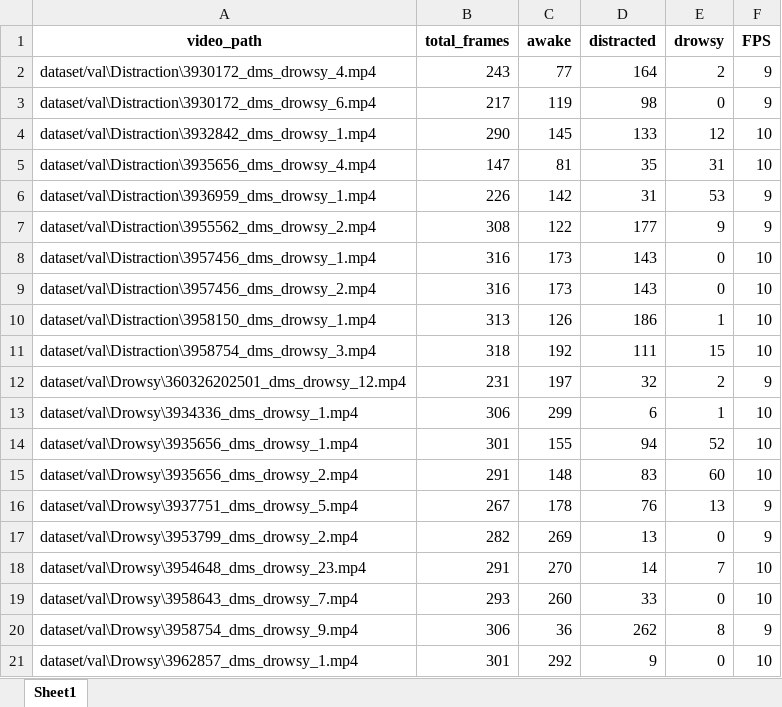
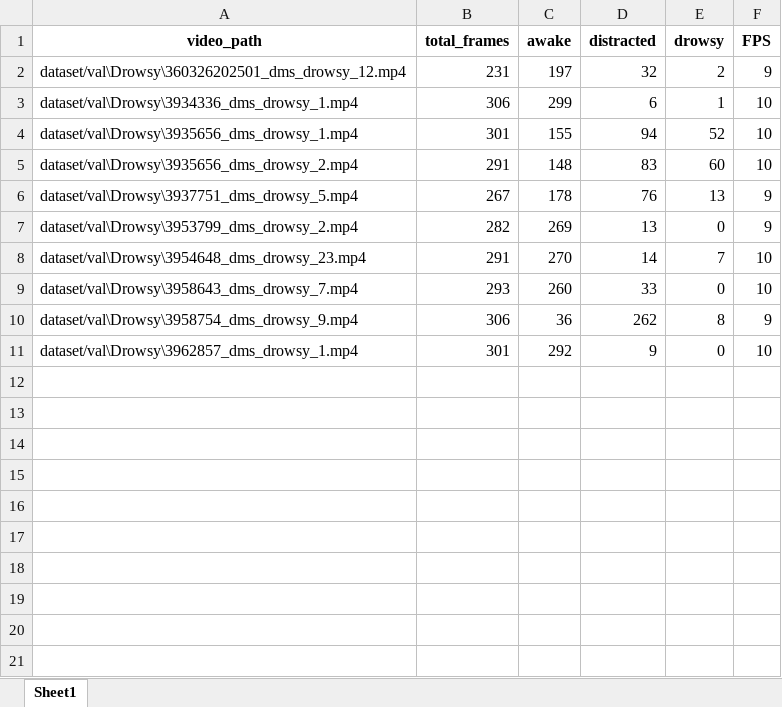
Before and after one commit to nel8kor/Hackthon_Stream5, an Excel workbook: video_label_summary_validation_metadata.xlsx, sheet Sheet1, drawn as a sheet; values as stored, in another font and other column widths than the file's, no borders; the diff names each change by its address in the sheet, - before the commit and + after, or states it on an @@ line.

Commit message:
Update classification report with new metrics and revise validation metadata

```diff
--- a/video_label_summary_validation_metadata.xlsx (sheet Sheet1)
+++ b/video_label_summary_validation_metadata.xlsx (sheet Sheet1)
-row 2: dataset/val\Distraction\3930172_dms_drowsy_4.mp4 | 243 | 77 | 164 | 2 | 9
-row 3: dataset/val\Distraction\3930172_dms_drowsy_6.mp4 | 217 | 119 | 98 | 0 | 9
-row 4: dataset/val\Distraction\3932842_dms_drowsy_1.mp4 | 290 | 145 | 133 | 12 | 10
-row 5: dataset/val\Distraction\3935656_dms_drowsy_4.mp4 | 147 | 81 | 35 | 31 | 10
-row 6: dataset/val\Distraction\3936959_dms_drowsy_1.mp4 | 226 | 142 | 31 | 53 | 9
-row 7: dataset/val\Distraction\3955562_dms_drowsy_2.mp4 | 308 | 122 | 177 | 9 | 9
-row 8: dataset/val\Distraction\3957456_dms_drowsy_1.mp4 | 316 | 173 | 143 | 0 | 10
-row 9: dataset/val\Distraction\3957456_dms_drowsy_2.mp4 | 316 | 173 | 143 | 0 | 10
-row 10: dataset/val\Distraction\3958150_dms_drowsy_1.mp4 | 313 | 126 | 186 | 1 | 10
-row 11: dataset/val\Distraction\3958754_dms_drowsy_3.mp4 | 318 | 192 | 111 | 15 | 10
```
Also changed, not shown: 1 other file.
